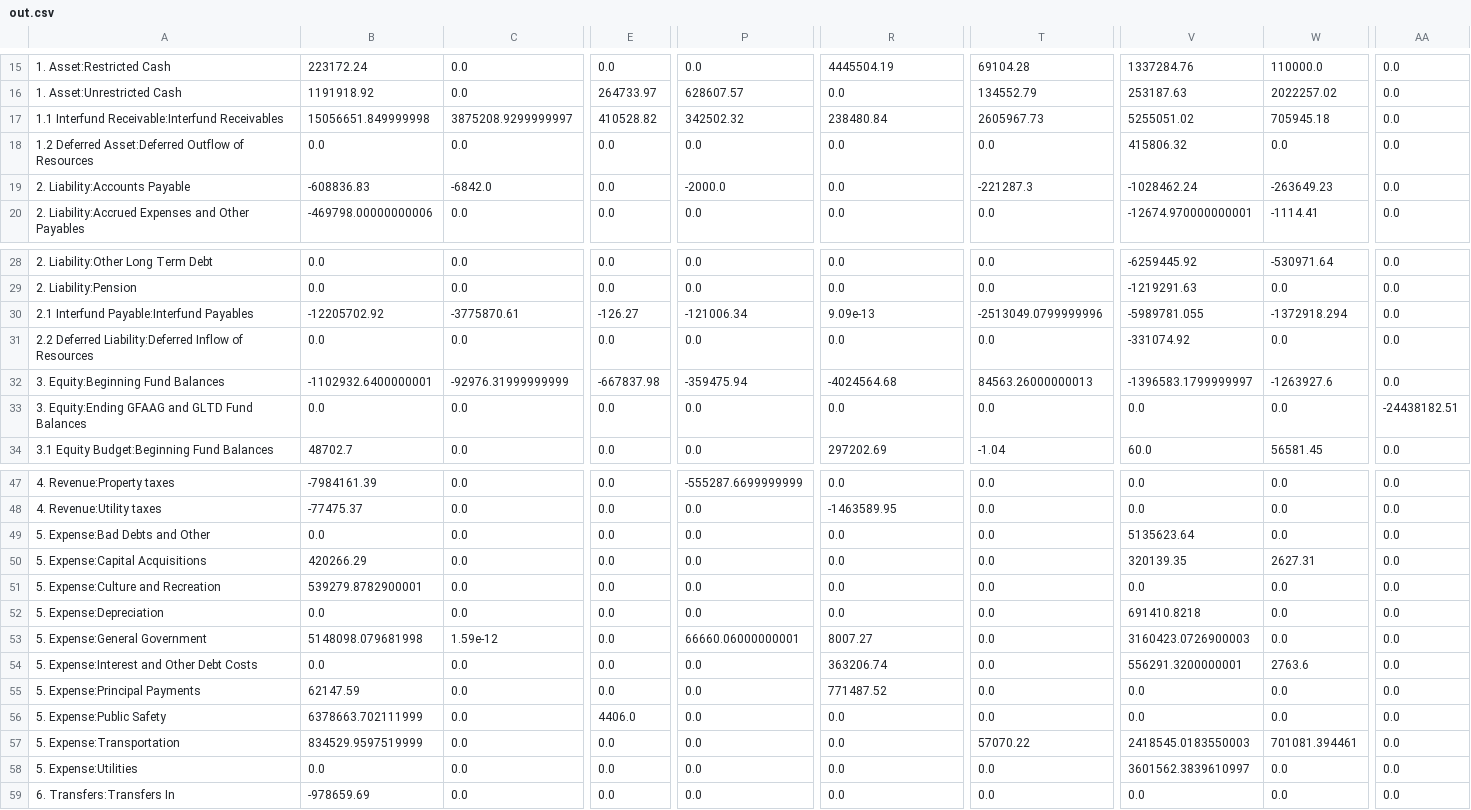
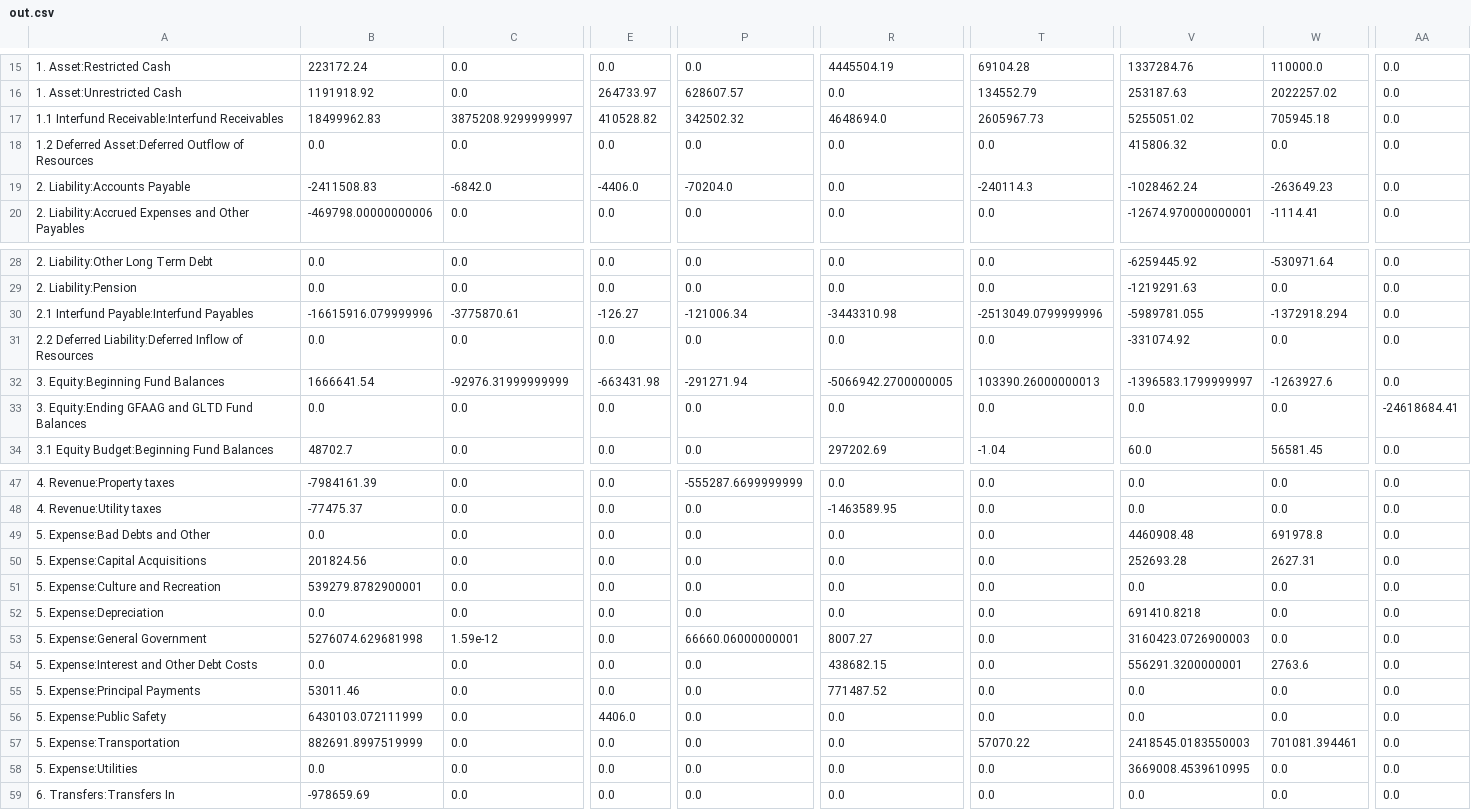
Before and after one commit to thprfssr/scripts-opa-locka, a CSV file: out.csv, drawn as a sheet; only a part is shown, gaps mark what is left out; the diff covers the shown part only; the diff names each change by its address in the sheet, - before the commit and + after, or states it on an @@ line.

Commit message:
modified:   data.csv modified:   out.csv

```diff
--- a/out.csv
+++ b/out.csv
-B17: 15056651.849999998
+B17: 18499962.83
-R17: 238480.84
+R17: 4648694.0
-B19: -608836.83
+B19: -2411508.83
-E19: 0.0
+E19: -4406.0
-P19: -2000.0
+P19: -70204.0
-T19: -221287.3
+T19: -240114.3
-B30: -12205702.92
+B30: -16615916.079999996
-R30: 9.09e-13
+R30: -3443310.98
-B32: -1102932.6400000001
+B32: 1666641.54
-E32: -667837.98
+E32: -663431.98
-P32: -359475.94
+P32: -291271.94
-R32: -4024564.68
+R32: -5066942.2700000005
-T32: 84563.26000000013
+T32: 103390.26000000013
-AA33: -24438182.51
+AA33: -24618684.41
-V49: 5135623.64
+V49: 4460908.48
-W49: 0.0
+W49: 691978.8
-B50: 420266.29
+B50: 201824.56
-V50: 320139.35
+V50: 252693.28
-B53: 5148098.079681998
+B53: 5276074.629681998
-R54: 363206.74
+R54: 438682.15
-B55: 62147.59
+B55: 53011.46
-B56: 6378663.702111999
+B56: 6430103.072111999
-B57: 834529.9597519999
+B57: 882691.8997519999
-V58: 3601562.3839610997
+V58: 3669008.4539610995
```
Also changed, not shown: 4 edited cells elsewhere in this file.
